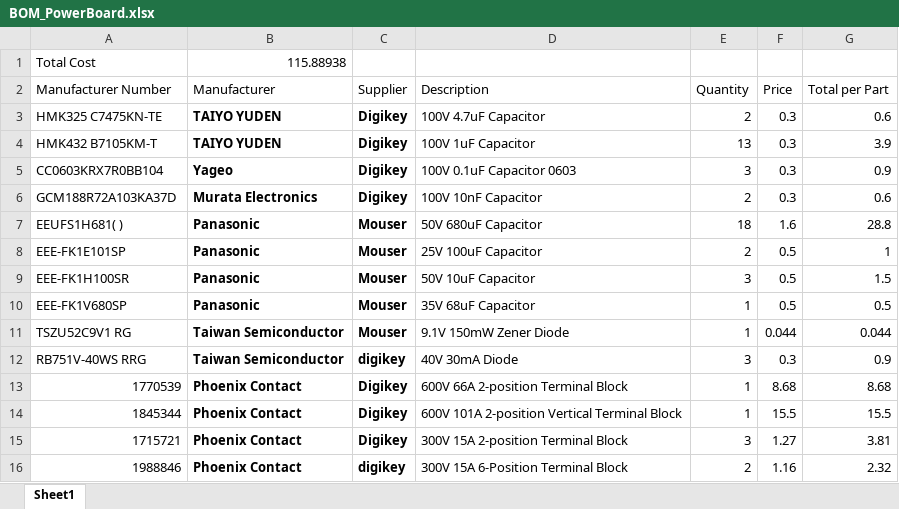
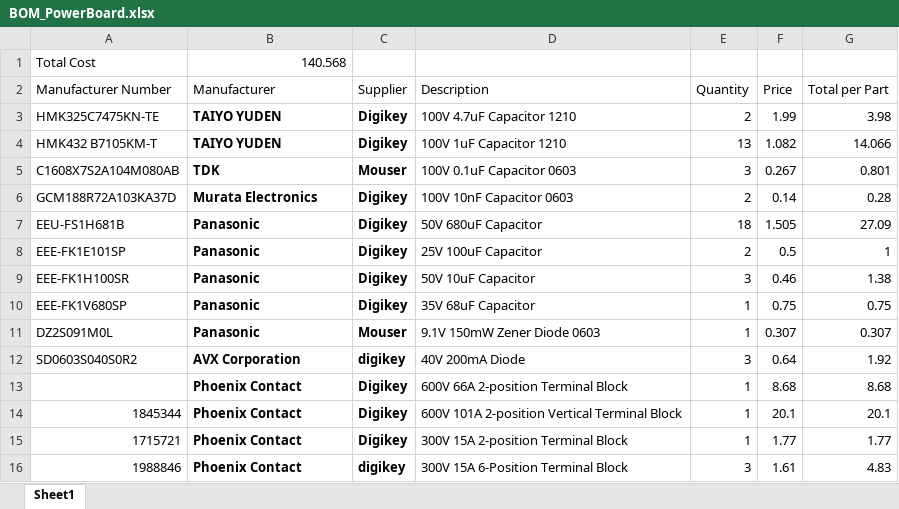
Before and after one commit to UofSSpaceTeam/rover-hardware, an Excel workbook: BOM/BOM_PowerBoard.xlsx, sheet Sheet1, drawn as a sheet; only a part is shown; values as stored, in another font and other column widths than the file's, no borders; removed rows and columns are numbered as before the commit, all else as after; the diff covers the shown part only; the diff names each change by its address in the sheet, - before the commit and + after, or states it on an @@ line.

Commit message:
Updated prices & amounts for components in powerboard BOM

```diff
--- a/BOM/BOM_PowerBoard.xlsx (sheet Sheet1)
+++ b/BOM/BOM_PowerBoard.xlsx (sheet Sheet1)
-B1 (Manufacturer): 115.88938
+B1 (Manufacturer): 140.568
-A3 (Manufacturer Number): HMK325 C7475KN-TE
+A3 (Manufacturer Number): HMK325C7475KN-TE
-D3 (Description): 100V 4.7uF Capacitor
+D3 (Description): 100V 4.7uF Capacitor 1210
-F3 (Price): 0.3
+F3 (Price): 1.99
-G3 (Total per Part): 0.6
+G3 (Total per Part): 3.98
-D4 (Description): 100V 1uF Capacitor
+D4 (Description): 100V 1uF Capacitor 1210
-F4 (Price): 0.3
+F4 (Price): 1.082
-G4 (Total per Part): 3.9
+G4 (Total per Part): 14.066
-row 5: CC0603KRX7R0BB104 | Yageo | Digikey | 100V 0.1uF Capacitor 0603 | 3 | 0.3 | 0.9
+row 5: C1608X7S2A104M080AB | TDK | Mouser | 100V 0.1uF Capacitor 0603 | 3 | 0.267 | 0.801
-D6 (Description): 100V 10nF Capacitor
+D6 (Description): 100V 10nF Capacitor 0603
-F6 (Price): 0.3
+F6 (Price): 0.14
-G6 (Total per Part): 0.6
+G6 (Total per Part): 0.28
-row 7: EEUFS1H681( ) | Panasonic | Mouser | 50V 680uF Capacitor | 18 | 1.6 | 28.8
+row 7: EEU-FS1H681B | Panasonic | Digikey | 50V 680uF Capacitor | 18 | 1.505 | 27.09
-C8:C10 (Supplier): Mouser
+C8:C10 (Supplier): Digikey
-F9 (Price): 0.5
+F9 (Price): 0.46
-G9 (Total per Part): 1.5
+G9 (Total per Part): 1.38
-F10 (Price): 0.5
+F10 (Price): 0.75
-G10 (Total per Part): 0.5
+G10 (Total per Part): 0.75
-row 11: TSZU52C9V1 RG | Taiwan Semiconductor | Mouser | 9.1V 150mW Zener Diode | 1 | 0.044 | 0.044
-row 12: RB751V-40WS RRG | Taiwan Semiconductor | digikey | 40V 30mA Diode | 3 | 0.3 | 0.9
+row 11: DZ2S091M0L | Panasonic | Mouser | 9.1V 150mW Zener Diode 0603 | 1 | 0.307 | 0.307
+row 12: SD0603S040S0R2 | AVX Corporation | digikey | 40V 200mA Diode | 3 | 0.64 | 1.92
-A13 (Manufacturer Number): 1770539
+A13 (Manufacturer Number): (empty)
-F14 (Price): 15.5
+F14 (Price): 20.1
-G14 (Total per Part): 15.5
+G14 (Total per Part): 20.1
-E15 (Quantity): 3
+E15 (Quantity): 1
-F15 (Price): 1.27
+F15 (Price): 1.77
-G15 (Total per Part): 3.81
+G15 (Total per Part): 1.77
-E16 (Quantity): 2
+E16 (Quantity): 3
-F16 (Price): 1.16
+F16 (Price): 1.61
-G16 (Total per Part): 2.32
+G16 (Total per Part): 4.83
```
Also changed, not shown: 33 edited cells and cell formats elsewhere in this sheet.
